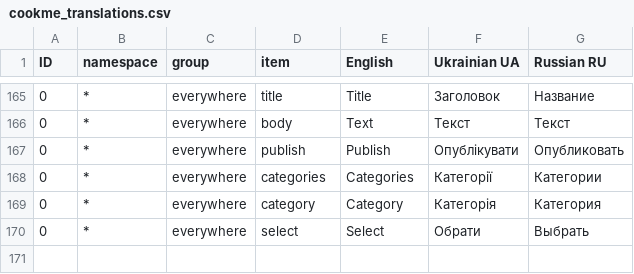
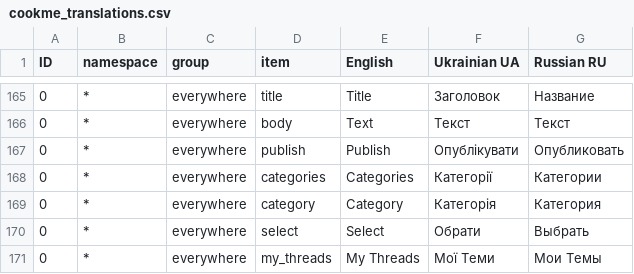
Before and after one commit to Kostiantin/cookme, a CSV file: database/translations/cookme_translations.csv, drawn as a sheet; only a part is shown, gaps mark what is left out.

Commit message:
filter threads by user name (logged in)

```diff
--- a/database/translations/cookme_translations.csv
+++ b/database/translations/cookme_translations.csv
@@ -170 +170,2 @@ ID,namespace,group,item,English,Ukrainian UA,Russian RU
 0,*,everywhere,select,Select,Обрати,Выбрать
+0,*,everywhere,my_threads,My Threads,Мої Теми,Мои Темы
```
Also changed, not shown: 3 other files.
